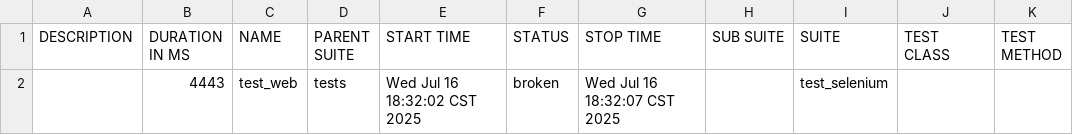
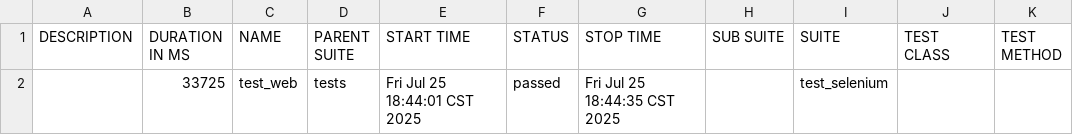
Before and after one commit to pank886/pytest-, a CSV file: report/data/suites.csv, drawn as a sheet.

```diff
--- a/report/data/suites.csv
+++ b/report/data/suites.csv
@@ -1,2 +1,2 @@
 "DESCRIPTION","DURATION IN MS","NAME","PARENT SUITE","START TIME","STATUS","STOP TIME","SUB SUITE","SUITE","TEST CLASS","TEST METHOD"
-"","4443","test_web","tests","Wed Jul 16 18:32:02 CST 2025","broken","Wed Jul 16 18:32:07 CST 2025","","test_selenium","",""
+"","33725","test_web","tests","Fri Jul 25 18:44:01 CST 2025","passed","Fri Jul 25 18:44:35 CST 2025","","test_selenium","",""
```
Also changed, not shown: 43 other files.
